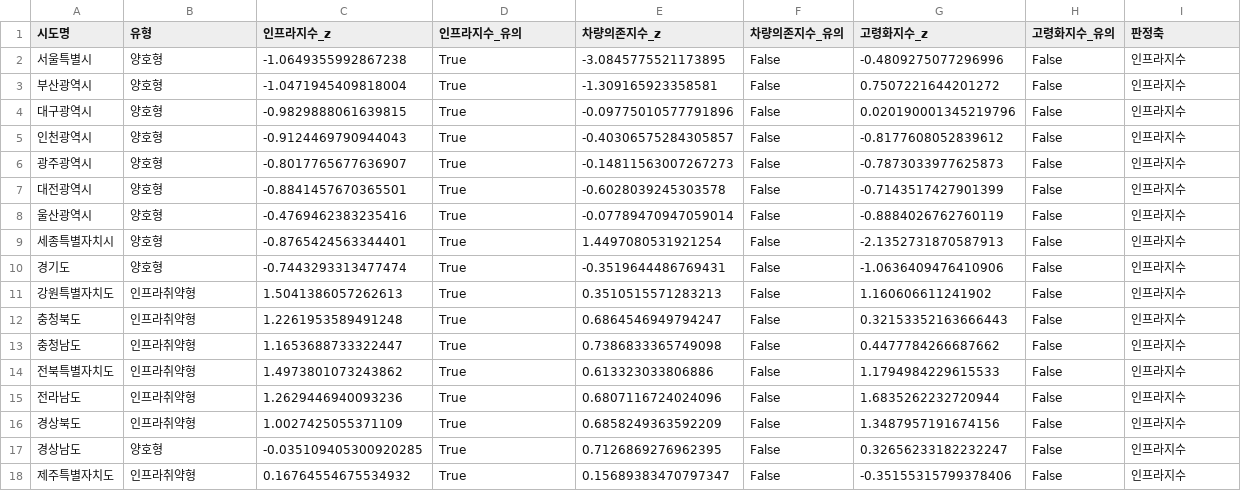
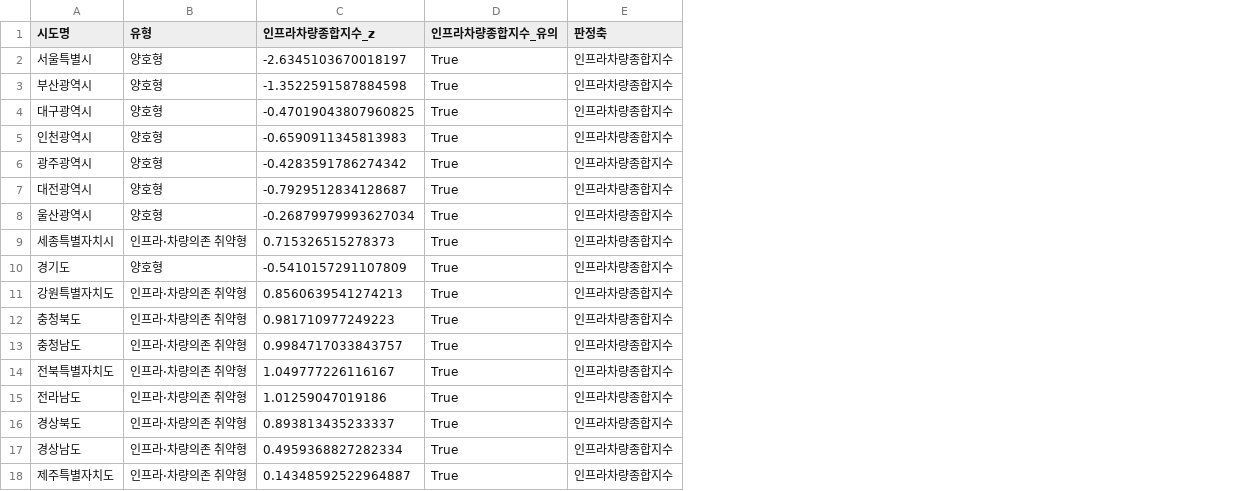
Before and after one commit to kpass-regional-gap/kpass-regional-gap, a CSV file: output/tables/region_typology.csv, drawn as a sheet; removed rows and columns are numbered as before the commit, all else as after; the diff names each change by its address in the sheet, - before the commit and + after, or states it on an @@ line.

Commit message:
refactor: 인프라·차량의존 PCA 종합지수 중심으로 분석 구조 변경
- 배차간격·자가용등록대수·주행거리의 PC1을 종합지수로 사용
- 회귀에서 고령화를 제외하고 종합지수 단일 요인을 기준 모형으로 설정
- 강건성 5조건과 지역 유형화를 새 지수에 맞게 변경
- PCA 적재값·회귀 계수표 추가 및 README·산출물 갱신
- 01·02 스크립트와 원자료 유지

검증: Python 3.12.7에서 03~06 정상 실행
기준 모형 p=0.000123, R²=0.6372
강건성 5조건에서 부호·유의성 유지
이용률 추가 모형에서는 종합지수 비유의(p=0.2775)

```diff
--- a/output/tables/region_typology.csv
+++ b/output/tables/region_typology.csv
-column C (인프라지수_z), rows 2-18: -1.0649355992867238 | -1.0471945409818004 | -0.9829888061639815 | -0.9124469790944043 | -0.8017765677636907 | -0.8841457670365501 | -0.4769462383235416 | -0.8765424563344401 | -0.7443293313477474 | 1.5041386057262613 | 1.2261953589491248 | 1.1653688733322447 | 1.4973801073243862 | 1.2629446940093236 | 1.0027425055371109 | -0.035109405300920285 | 0.16764554675534932
+column C (인프라차량종합지수_z), rows 2-18: -2.6345103670018197 | -1.3522591587884598 | -0.47019043807960825 | -0.6590911345813983 | -0.4283591786274342 | -0.7929512834128687 | -0.26879979993627034 | 0.715326515278373 | -0.5410157291107809 | 0.8560639541274213 | 0.981710977249223 | 0.9984717033843757 | 1.049777226116167 | 1.01259047019186 | 0.893813435233337 | 0.4959368827282334 | 0.14348592522964887
-column E (차량의존지수_z), rows 2-18: -3.0845775521173895 | -1.309165923358581 | -0.09775010577791896 | -0.40306575284305857 | -0.14811563007267273 | -0.6028039245303578 | -0.07789470947059014 | 1.4497080531921254 | -0.3519644486769431 | 0.3510515571283213 | 0.6864546949794247 | 0.7386833365749098 | 0.613323033806886 | 0.6807116724024096 | 0.6858249363592209 | 0.7126869276962395 | 0.15689383470797347
-column F (차량의존지수_유의), rows 2-18: all False
-column G (고령화지수_z), rows 2-18: -0.4809275077296996 | 0.7507221644201272 | 0.020190001345219796 | -0.8177608052839612 | -0.7873033977625873 | -0.7143517427901399 | -0.8884026762760119 | -2.1352731870587913 | -1.0636409476410906 | 1.160606611241902 | 0.32153352163666443 | 0.4477784266687662 | 1.1794984229615533 | 1.6835262232720944 | 1.3487957191674156 | 0.32656233182232247 | -0.35155315799378406
-column H (고령화지수_유의), rows 2-18: all False
-D1: 인프라지수_유의
+D1: 인프라차량종합지수_유의
-E2:E18 (판정축): 인프라지수
+E2:E18 (판정축): 인프라차량종합지수
-B9 (유형): 양호형
+B9 (유형): 인프라·차량의존 취약형
-B11:B16 (유형): 인프라취약형
+B11:B16 (유형): 인프라·차량의존 취약형
-B17 (유형): 양호형
+B17 (유형): 인프라·차량의존 취약형
-B18 (유형): 인프라취약형
+B18 (유형): 인프라·차량의존 취약형
```
Also changed, not shown: output/processed/analysis_dataset_with_indices.csv, output/tables/pca_index_comparison.csv, 14 other files.
